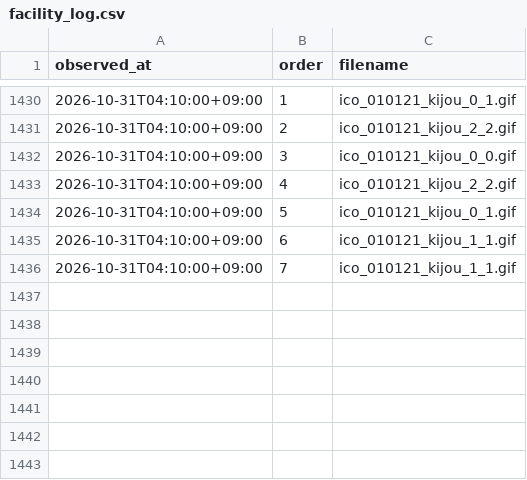
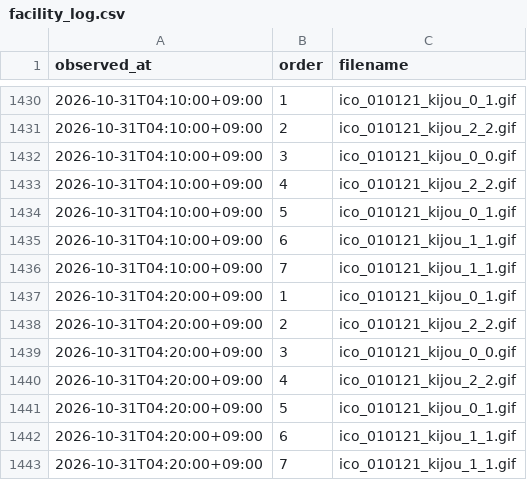
Before and after one commit to pk6sma/04_inba-suii, a CSV file: out/facility_log.csv, drawn as a sheet; only a part is shown, gaps mark what is left out; the diff names each change by its address in the sheet, - before the commit and + after, or states it on an @@ line.

```diff
--- a/out/facility_log.csv
+++ b/out/facility_log.csv
+row 1437: 2026-10-31T04:20:00+09:00 | 1 | ico_010121_kijou_0_1.gif
+row 1438: 2026-10-31T04:20:00+09:00 | 2 | ico_010121_kijou_2_2.gif
+row 1439: 2026-10-31T04:20:00+09:00 | 3 | ico_010121_kijou_0_0.gif
+row 1440: 2026-10-31T04:20:00+09:00 | 4 | ico_010121_kijou_2_2.gif
+row 1441: 2026-10-31T04:20:00+09:00 | 5 | ico_010121_kijou_0_1.gif
+row 1442: 2026-10-31T04:20:00+09:00 | 6 | ico_010121_kijou_1_1.gif
+row 1443: 2026-10-31T04:20:00+09:00 | 7 | ico_010121_kijou_1_1.gif
```
Also changed, not shown: 6 other files.
